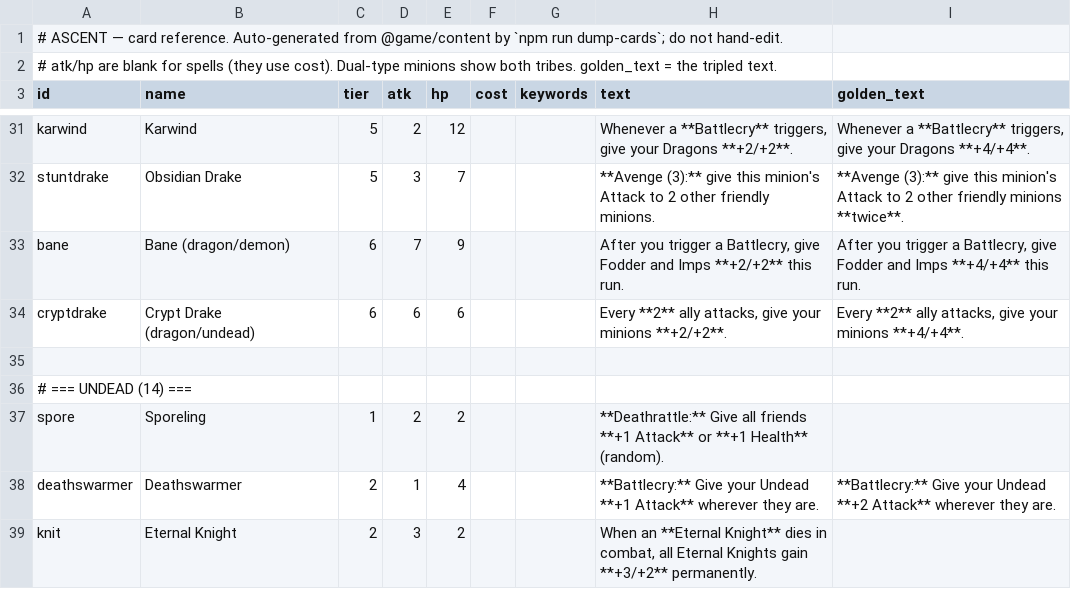
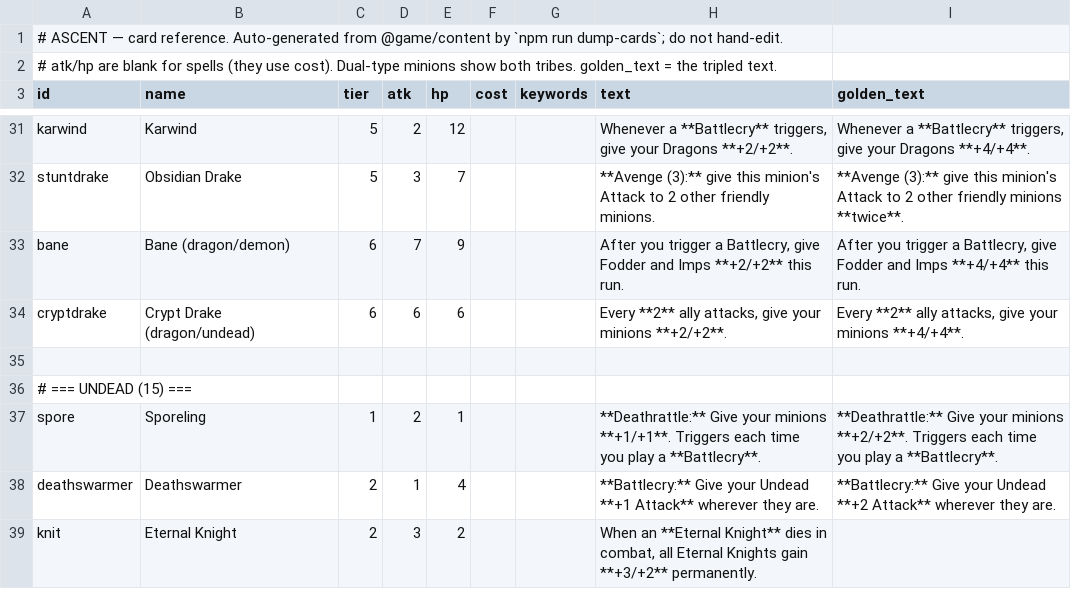
Before and after one commit to kcodea/ascent, a CSV file: docs/cards.csv, drawn as a sheet; only a part is shown, gaps mark what is left out; the diff covers the shown part only.

```diff
--- a/docs/cards.csv
+++ b/docs/cards.csv
@@ -35,4 +35,4 @@ cryptdrake,Crypt Drake (dragon/undead),6,6,6,,,"Every **2** ally attacks, give y
 
-# === UNDEAD (14) ===
-spore,Sporeling,1,2,2,,,**Deathrattle:** Give all friends **+1 Attack** or **+1 Health** (random).,
+# === UNDEAD (15) ===
+spore,Sporeling,1,2,1,,,**Deathrattle:** Give your minions **+1/+1**. Triggers each time you play a **Battlecry**.,**Deathrattle:** Give your minions **+2/+2**. Triggers each time you play a **Battlecry**.
 deathswarmer,Deathswarmer,2,1,4,,,**Battlecry:** Give your Undead **+1 Attack** wherever they are.,**Battlecry:** Give your Undead **+2 Attack** wherever they are.
```
Also changed, not shown: 6 added rows, 5 removed rows and 16 edited cells elsewhere in this file, 31 other files.
